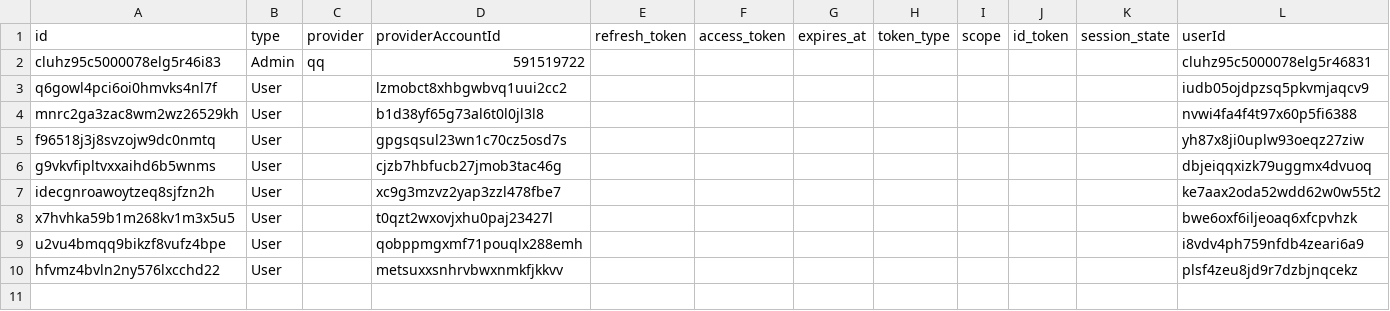
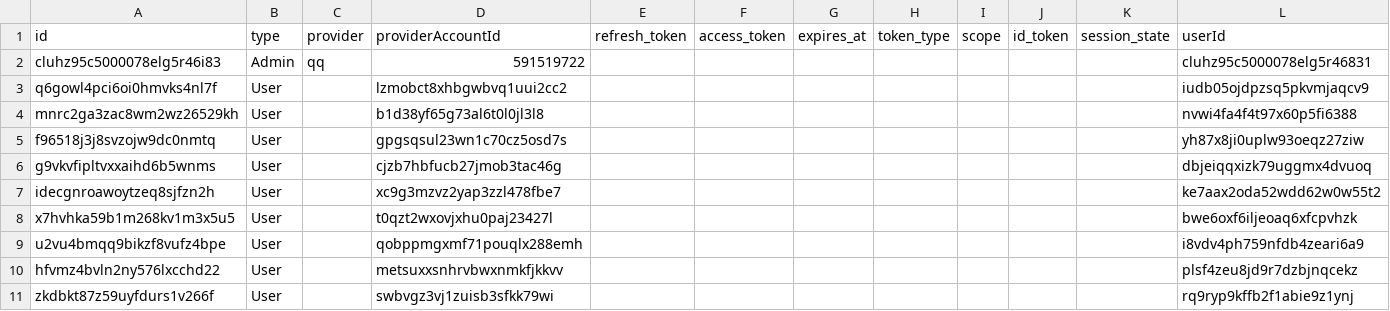
Before and after one commit to ToramCalculator-Team/ToramCalculator, a CSV file: db/backups/account.csv, drawn as a sheet.

```diff
--- a/db/backups/account.csv
+++ b/db/backups/account.csv
@@ -10 +10,2 @@ u2vu4bmqq9bikzf8vufz4bpe,User,"",qobppmgxmf71pouqlx288emh,,,,,,,,i8vdv4ph759nfdb
 hfvmz4bvln2ny576lxcchd22,User,"",metsuxxsnhrvbwxnmkfjkkvv,,,,,,,,plsf4zeu8jd9r7dzbjnqcekz
+zkdbkt87z59uyfdurs1v266f,User,"",swbvgz3vj1zuisb3sfkk79wi,,,,,,,,rq9ryp9kffb2f1abie9z1ynj
```
Also changed, not shown: db/backups/account_create_data.csv, db/backups/account_update_data.csv, 1 other file.
